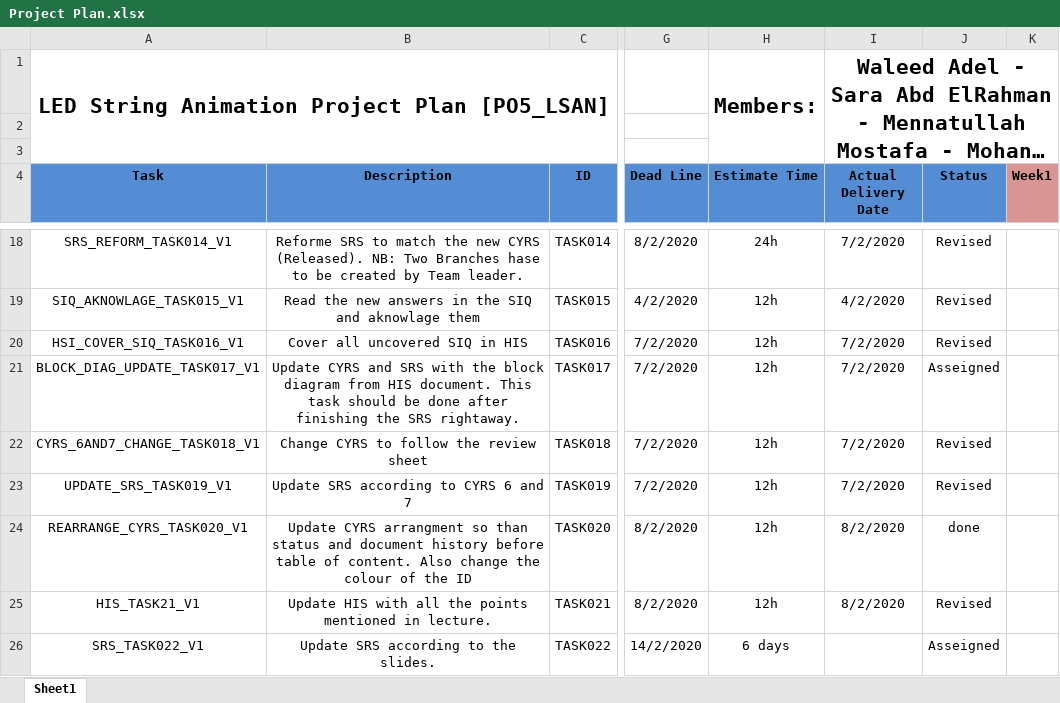
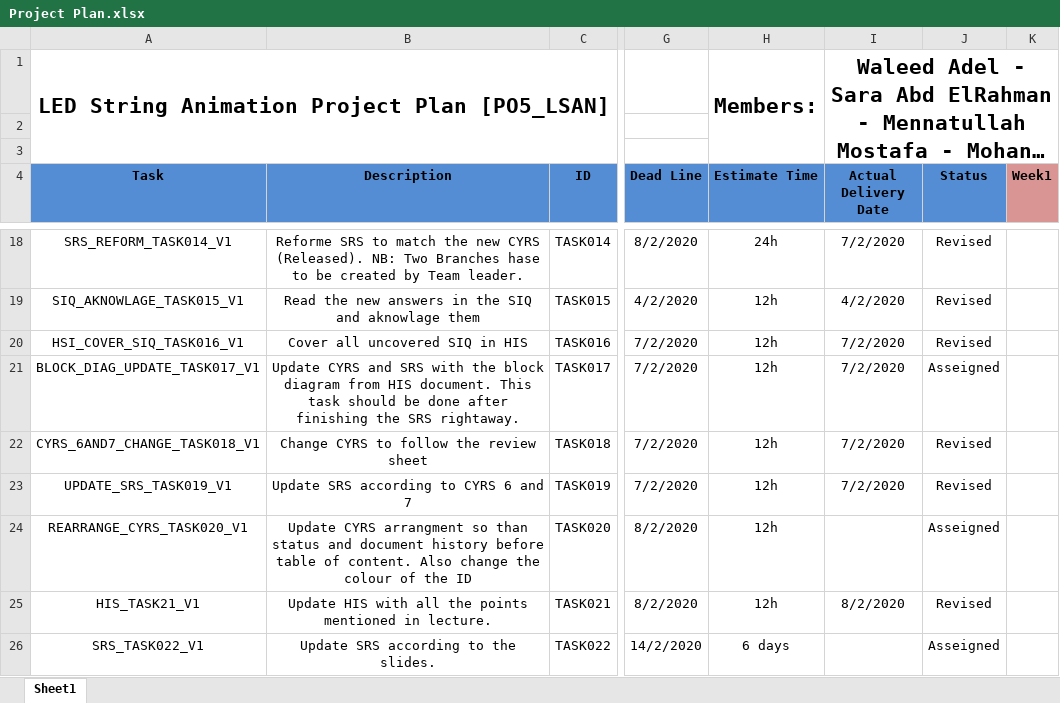
Before and after one commit to YoussefKamal40/PO5_LSAN, an Excel workbook: SW deliveries log/Project Plan.xlsx, sheet Sheet1, drawn as a sheet; only a part is shown, gaps mark what is left out; long unchanged cells end in …; values as stored, in another font and other column widths than the file's, no borders; the diff names each change by its address in the sheet, - before the commit and + after, or states it on an @@ line.

```diff
--- a/SW deliveries log/Project Plan.xlsx (sheet Sheet1)
+++ b/SW deliveries log/Project Plan.xlsx (sheet Sheet1)
-I24 (Actual Delivery Date): 8/2/2020
+I24 (Actual Delivery Date): (empty)
-J24 (Status): done
+J24 (Status): Asseigned
```
Also changed, not shown: Software Specifications/Traceability/RTM.xlsx.
